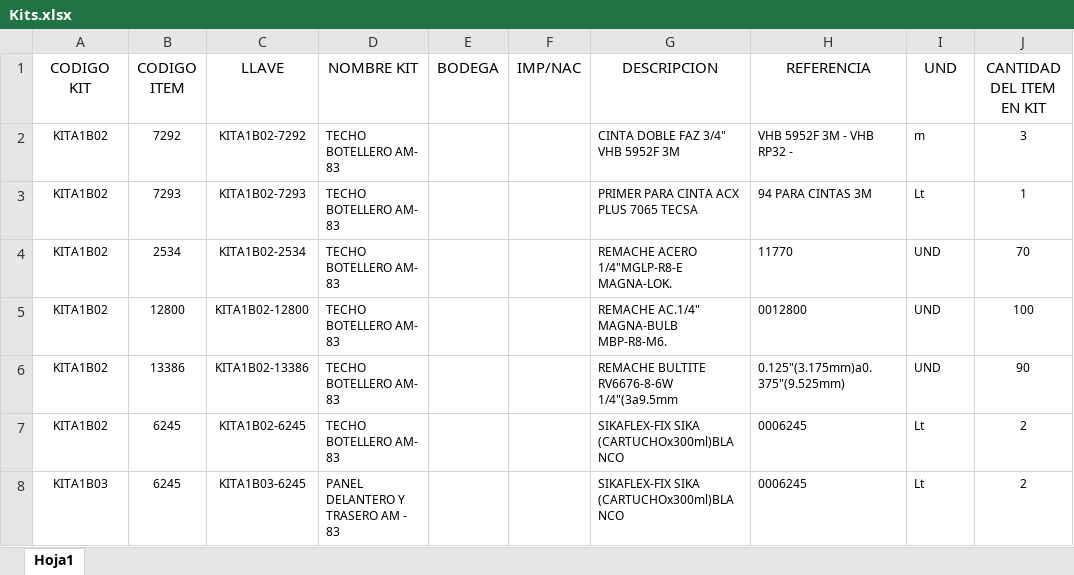
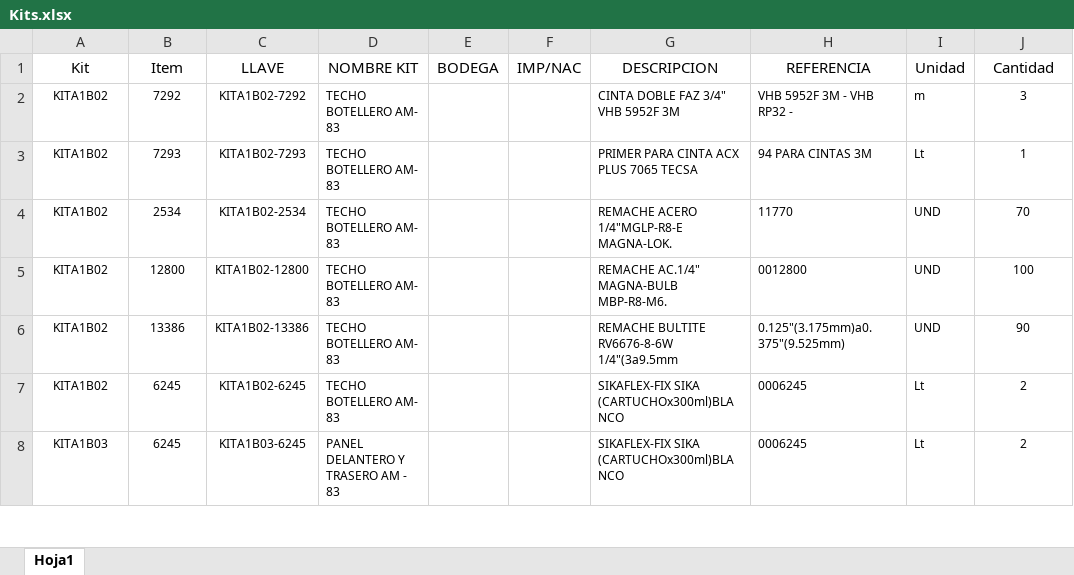
Before and after one commit to pedidosproduccion-source/formulario_consumo, an Excel workbook: Kits.xlsx, sheet Hoja1, drawn as a sheet; only a part is shown; values as stored, in another font and other column widths than the file's, no borders; table styles not drawn; the diff names each change by its address in the sheet, - before the commit and + after, or states it on an @@ line.

Commit message:
Add files via upload

```diff
--- a/Kits.xlsx (sheet Hoja1)
+++ b/Kits.xlsx (sheet Hoja1)
-A1: CODIGO KIT
+A1: Kit
-B1: CODIGO ITEM
+B1: Item
-I1: UND
+I1: Unidad
-J1: CANTIDAD DEL ITEM EN KIT
+J1: Cantidad
```
